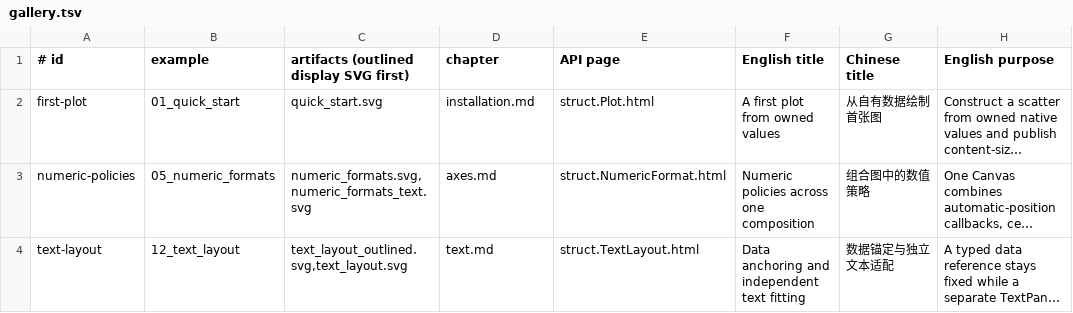
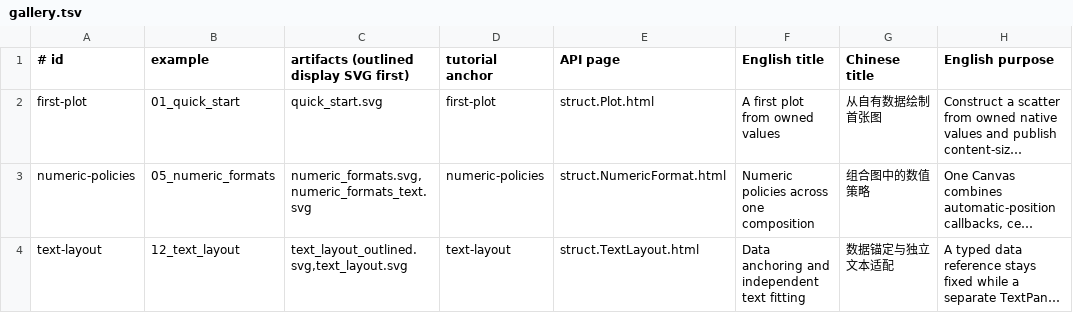
Before and after one commit to PythiaLaurus/lichtung-plot, a TSV file: docs/gallery.tsv, drawn as a sheet; only a part is shown; long unchanged cells end in …; the diff names each change by its address in the sheet, - before the commit and + after, or states it on an @@ line.

Commit message:
refactor(docs): make peer guides gallery-first single pages
Keep documentation assembly under docs/book-helper without a top-level dev directory or renderer dependency. Link real gallery thumbnails directly to same-page source walkthroughs in both equal-status editions.

Validate peer anchors and rendered ID uniqueness, and replace the active site only after both fresh builds succeed. Preserve zero-argument examples and shared executable source excerpts.

```diff
--- a/docs/gallery.tsv
+++ b/docs/gallery.tsv
-D1: chapter
+D1: tutorial anchor
-D2 (tutorial anchor): installation.md
+D2 (tutorial anchor): first-plot
-D3 (tutorial anchor): axes.md
+D3 (tutorial anchor): numeric-policies
-D4 (tutorial anchor): text.md
+D4 (tutorial anchor): text-layout
```
Also changed, not shown: 50 other files.
